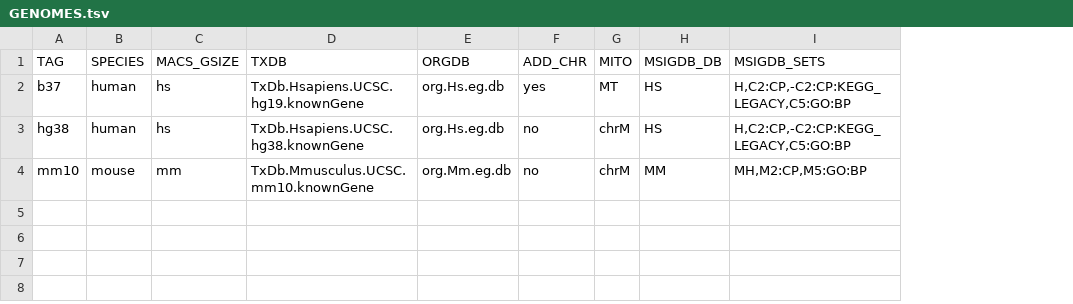
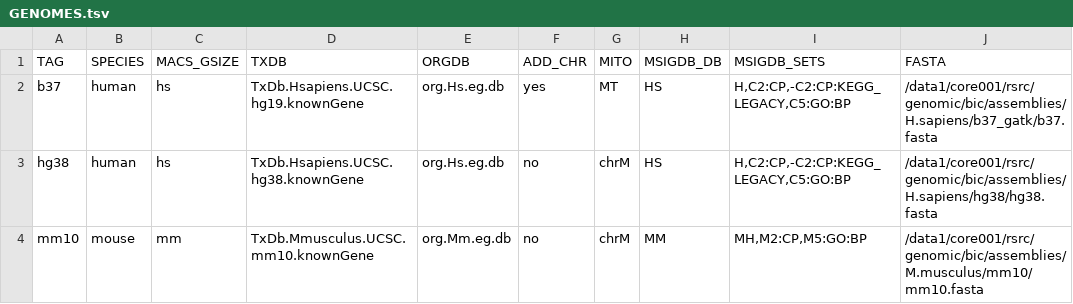
Before and after one commit to soccin/ATAC-seq, a TSV file: lib/genomes/GENOMES.tsv, drawn as a sheet; the diff names each change by its address in the sheet, - before the commit and + after, or states it on an @@ line.

```diff
--- a/lib/genomes/GENOMES.tsv
+++ b/lib/genomes/GENOMES.tsv
+column J (FASTA), rows 2-4: /data1/core001/rsrc/genomic/bic/assemblies/H.sapiens/b37_gatk/b37.fasta | /data1/core001/rsrc/genomic/bic/assemblies/H.sapiens/hg38/hg38.fasta | /data1/core001/rsrc/genomic/bic/assemblies/M.musculus/mm10/mm10.fasta
```
Also changed, not shown: 3 other files.
